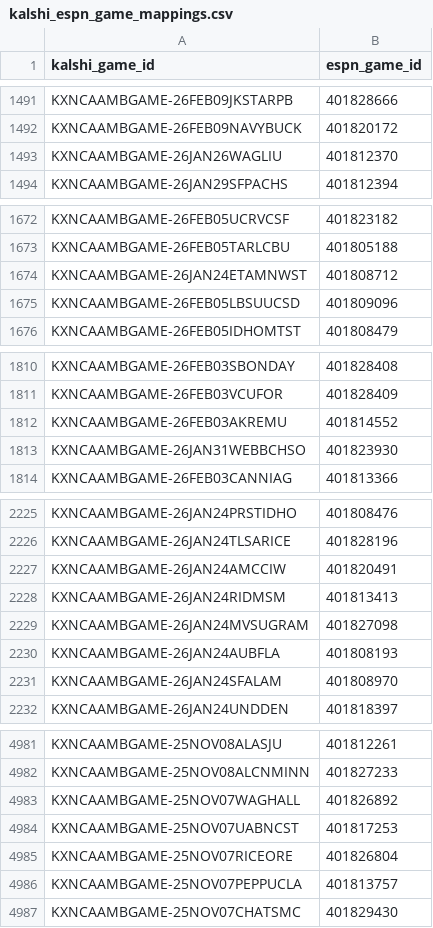
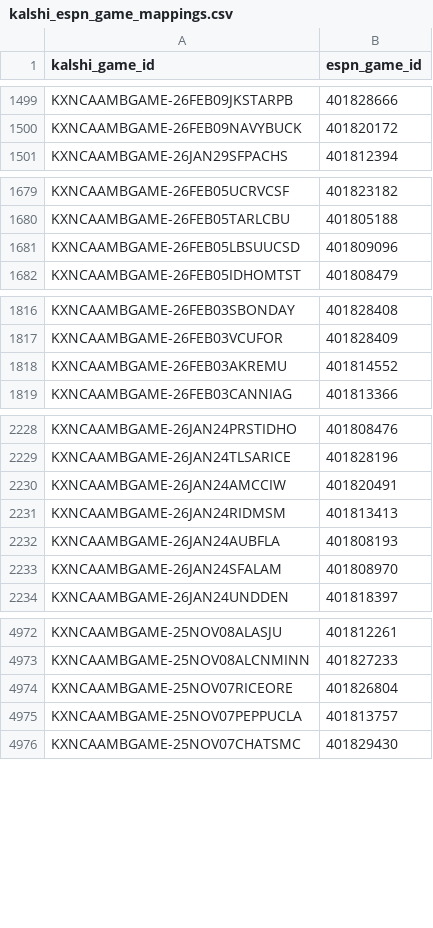
Before and after one commit to wsulli22/data-science-project, a CSV file: 1-GatheringPreprocessingTransformation/GeneratedDataFiles/kalshi_espn_game_mappings.csv, drawn as a sheet; only a part is shown, gaps mark what is left out; removed rows and columns are numbered as before the commit, all else as after; the diff covers the shown part only; the diff names each change by its address in the sheet, - before the commit and + after, or states it on an @@ line.

```diff
--- a/1-GatheringPreprocessingTransformation/GeneratedDataFiles/kalshi_espn_game_mappings.csv
+++ b/1-GatheringPreprocessingTransformation/GeneratedDataFiles/kalshi_espn_game_mappings.csv
-row 1493: KXNCAAMBGAME-26JAN26WAGLIU | 401812370
-row 1674: KXNCAAMBGAME-26JAN24ETAMNWST | 401808712
-row 1813: KXNCAAMBGAME-26JAN31WEBBCHSO | 401823930
-row 2229: KXNCAAMBGAME-26JAN24MVSUGRAM | 401827098
-row 4983: KXNCAAMBGAME-25NOV07WAGHALL | 401826892
-row 4984: KXNCAAMBGAME-25NOV07UABNCST | 401817253
```
Also changed, not shown: 8 added rows, 14 removed rows and 3 edited cells elsewhere in this file, 1-GatheringPreprocessingTransformation/mapping_id_corrections.csv, 31 other files.
